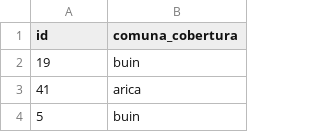
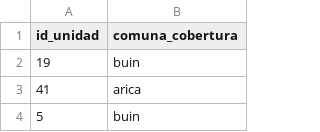
Before and after one commit to SebastianFerra/bdd-mella-ferra, a CSV file: csv_to_use/cibertura.csv, drawn as a sheet; only a part is shown.

```diff
--- a/csv_to_use/cibertura.csv
+++ b/csv_to_use/cibertura.csv
@@ -1,2 +1,2 @@
-id,comuna_cobertura
+id_unidad,comuna_cobertura
 19,buin
```
Also changed, not shown: 2 other files.
